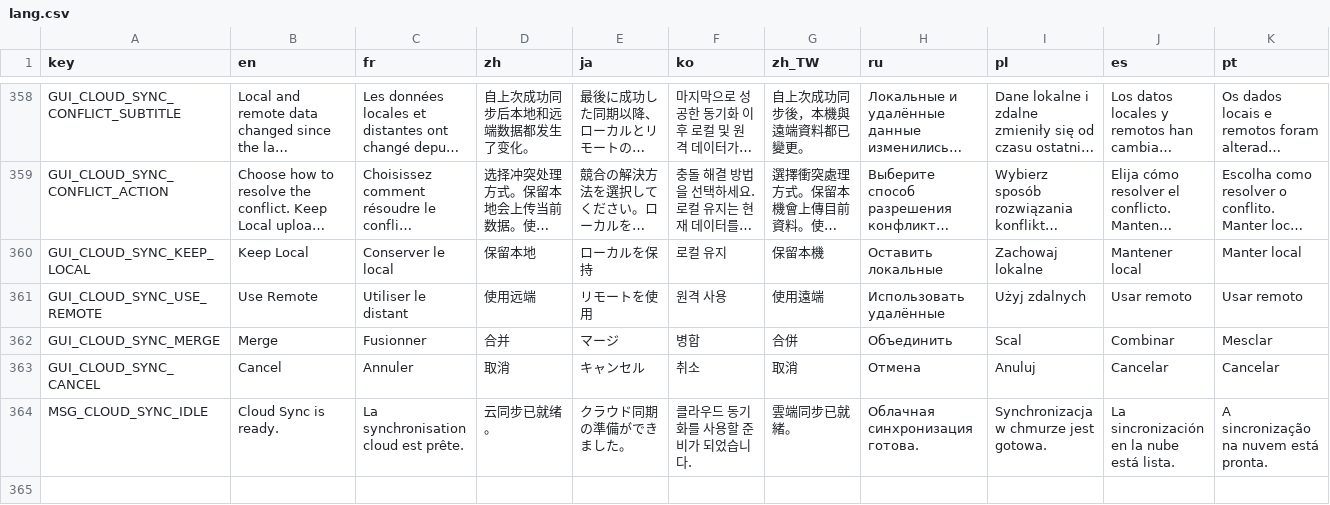
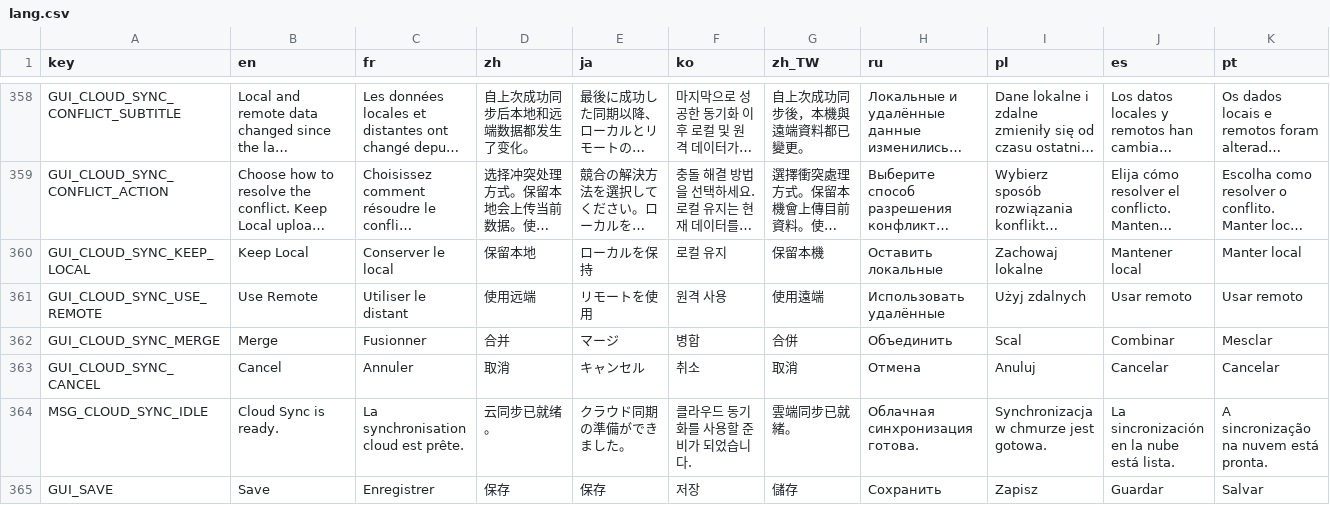
Before and after one commit to CYoJkoY/CapsLock-, a CSV file: lang.csv, drawn as a sheet; only a part is shown, gaps mark what is left out; long unchanged cells end in …; rows hold the shown columns only; the diff names each change by its address in the sheet, - before the commit and + after, or states it on an @@ line.

```diff
--- a/lang.csv
+++ b/lang.csv
+row 365: GUI_SAVE | Save | Enregistrer | 保存 | 保存 | 저장 | 儲存 | Сохранить | Zapisz | Guardar | Salvar
```
Also changed, not shown: 9 other files.
